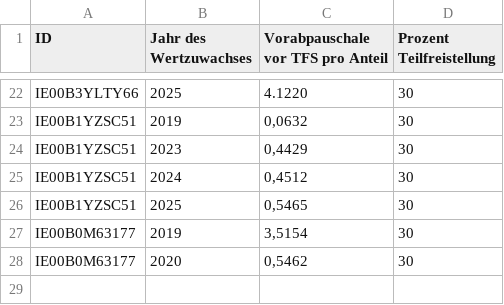
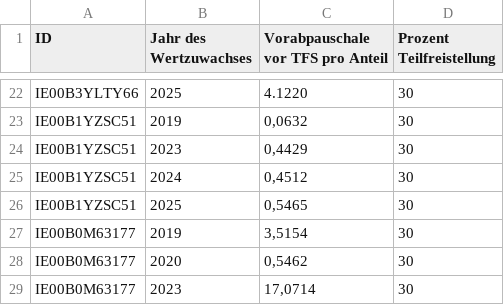
Before and after one commit to MelleD/portfolio-performance-vorabpauschale, a CSV file: etf_metadaten_vorabpauschalen.csv, drawn as a sheet; only a part is shown, gaps mark what is left out; the diff names each change by its address in the sheet, - before the commit and + after, or states it on an @@ line.

```diff
--- a/etf_metadaten_vorabpauschalen.csv
+++ b/etf_metadaten_vorabpauschalen.csv
+row 29: IE00B0M63177 | 2023 | 17,0714 | 30
```
